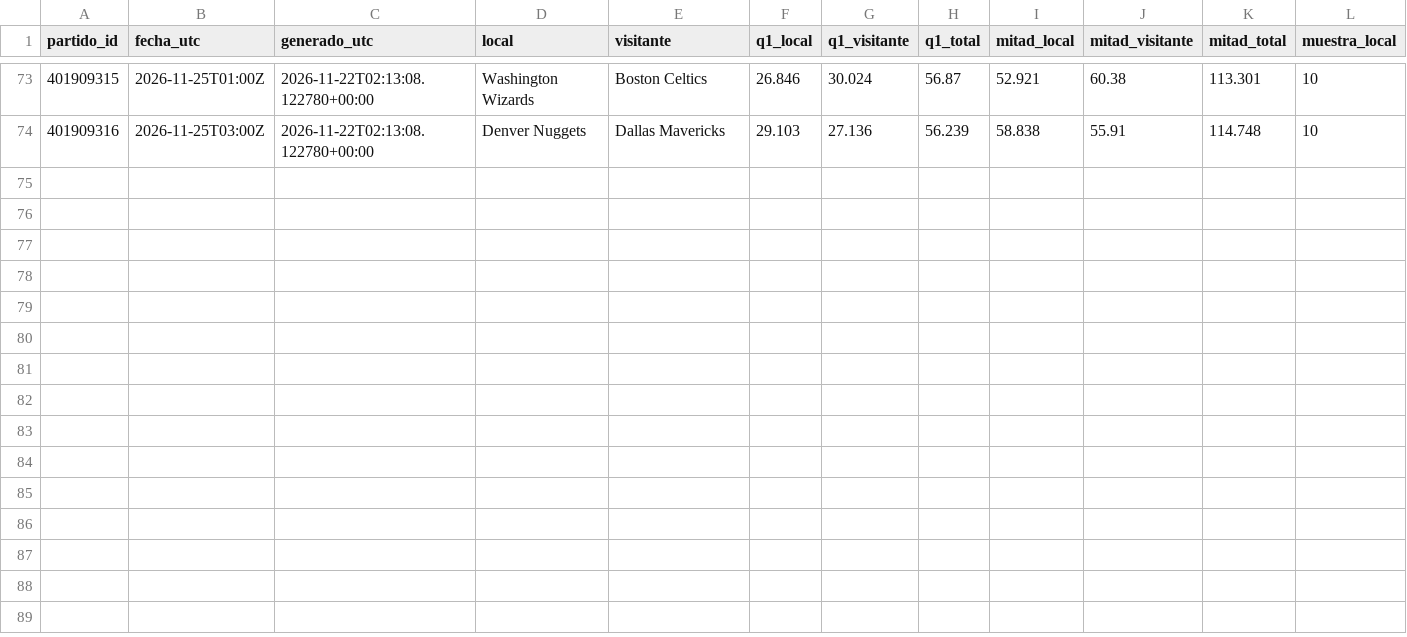
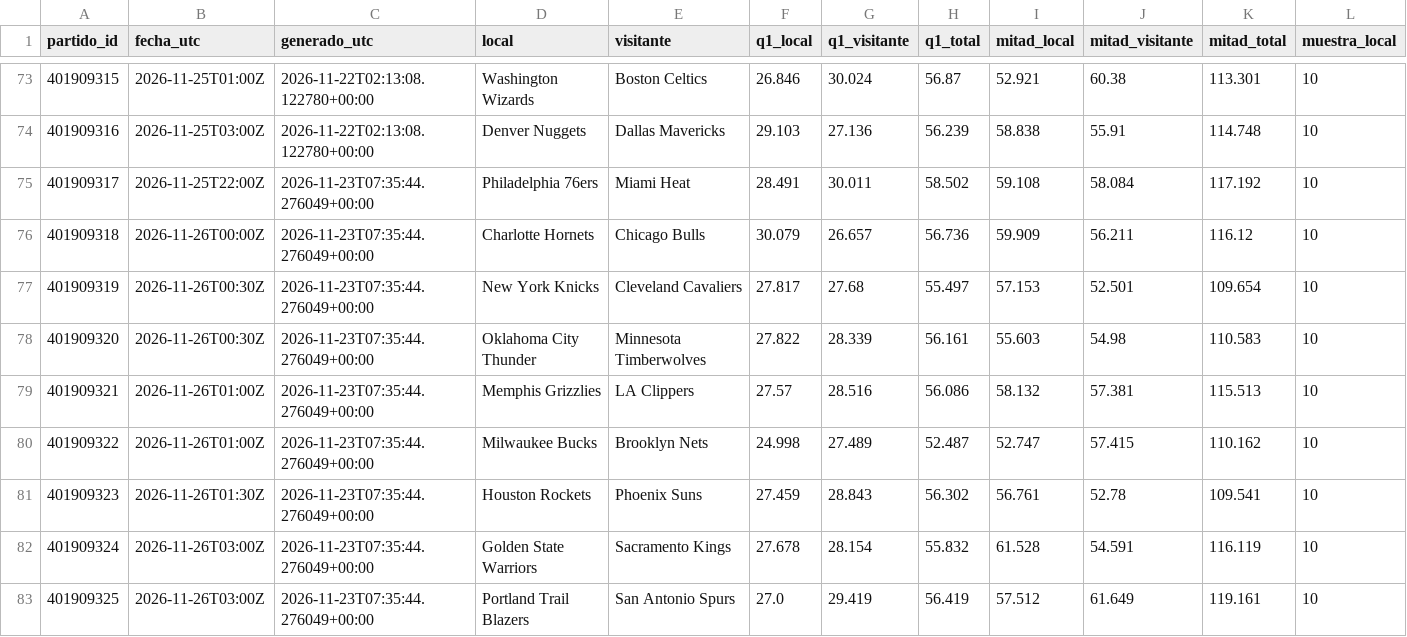
Before and after one commit to xooads1985-afk/nfl-betting-app, a CSV file: nba_seguimiento_prospectivo/pronosticos_q1_mitad.csv, drawn as a sheet; only a part is shown, gaps mark what is left out; rows hold the shown columns only; the diff names each change by its address in the sheet, - before the commit and + after, or states it on an @@ line.

```diff
--- a/nba_seguimiento_prospectivo/pronosticos_q1_mitad.csv
+++ b/nba_seguimiento_prospectivo/pronosticos_q1_mitad.csv
+row 75: 401909317 | 2026-11-25T22:00Z | 2026-11-23T07:35:44.276049+00:00 | Philadelphia 76ers | Miami Heat | 28.491 | 30.011 | 58.502 | 59.108 | 58.084 | 117.192 | 10
+row 76: 401909318 | 2026-11-26T00:00Z | 2026-11-23T07:35:44.276049+00:00 | Charlotte Hornets | Chicago Bulls | 30.079 | 26.657 | 56.736 | 59.909 | 56.211 | 116.12 | 10
+row 77: 401909319 | 2026-11-26T00:30Z | 2026-11-23T07:35:44.276049+00:00 | New York Knicks | Cleveland Cavaliers | 27.817 | 27.68 | 55.497 | 57.153 | 52.501 | 109.654 | 10
+row 78: 401909320 | 2026-11-26T00:30Z | 2026-11-23T07:35:44.276049+00:00 | Oklahoma City Thunder | Minnesota Timberwolves | 27.822 | 28.339 | 56.161 | 55.603 | 54.98 | 110.583 | 10
+row 79: 401909321 | 2026-11-26T01:00Z | 2026-11-23T07:35:44.276049+00:00 | Memphis Grizzlies | LA Clippers | 27.57 | 28.516 | 56.086 | 58.132 | 57.381 | 115.513 | 10
+row 80: 401909322 | 2026-11-26T01:00Z | 2026-11-23T07:35:44.276049+00:00 | Milwaukee Bucks | Brooklyn Nets | 24.998 | 27.489 | 52.487 | 52.747 | 57.415 | 110.162 | 10
+row 81: 401909323 | 2026-11-26T01:30Z | 2026-11-23T07:35:44.276049+00:00 | Houston Rockets | Phoenix Suns | 27.459 | 28.843 | 56.302 | 56.761 | 52.78 | 109.541 | 10
+row 82: 401909324 | 2026-11-26T03:00Z | 2026-11-23T07:35:44.276049+00:00 | Golden State Warriors | Sacramento Kings | 27.678 | 28.154 | 55.832 | 61.528 | 54.591 | 116.119 | 10
+row 83: 401909325 | 2026-11-26T03:00Z | 2026-11-23T07:35:44.276049+00:00 | Portland Trail Blazers | San Antonio Spurs | 27.0 | 29.419 | 56.419 | 57.512 | 61.649 | 119.161 | 10
```
Also changed, not shown: nba_seguimiento_prospectivo/evaluaciones_q1_mitad.csv, 1 other file.
